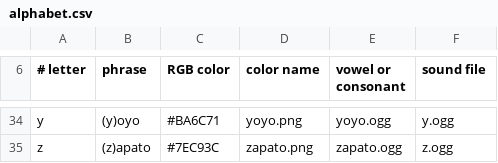
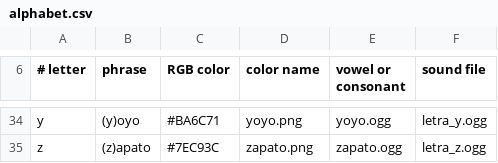
Before and after one commit to sugarlabs/iknowmyabcs, a CSV file: lessons/es/alphabet.csv, drawn as a sheet; only a part is shown, gaps mark what is left out; the diff covers the shown part only; the diff names each change by its address in the sheet, - before the commit and + after, or states it on an @@ line.

Commit message:
added new sound files

```diff
--- a/lessons/es/alphabet.csv
+++ b/lessons/es/alphabet.csv
-F34 (sound file): y.ogg
+F34 (sound file): letra_y.ogg
-F35 (sound file): z.ogg
+F35 (sound file): letra_z.ogg
```
Also changed, not shown: 27 edited cells elsewhere in this file.
